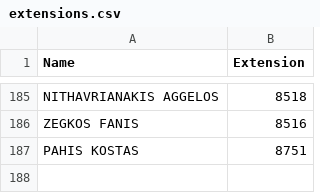
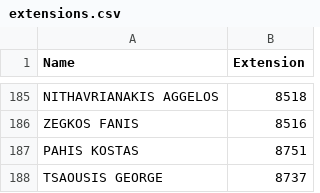
Before and after one commit to Kaniatsos/streamlit-name-search, a CSV file: extensions.csv, drawn as a sheet; only a part is shown, gaps mark what is left out; the diff names each change by its address in the sheet, - before the commit and + after, or states it on an @@ line.

Commit message:
extensions.csv

```diff
--- a/extensions.csv
+++ b/extensions.csv
+row 188: TSAOUSIS GEORGE | 8737
```
